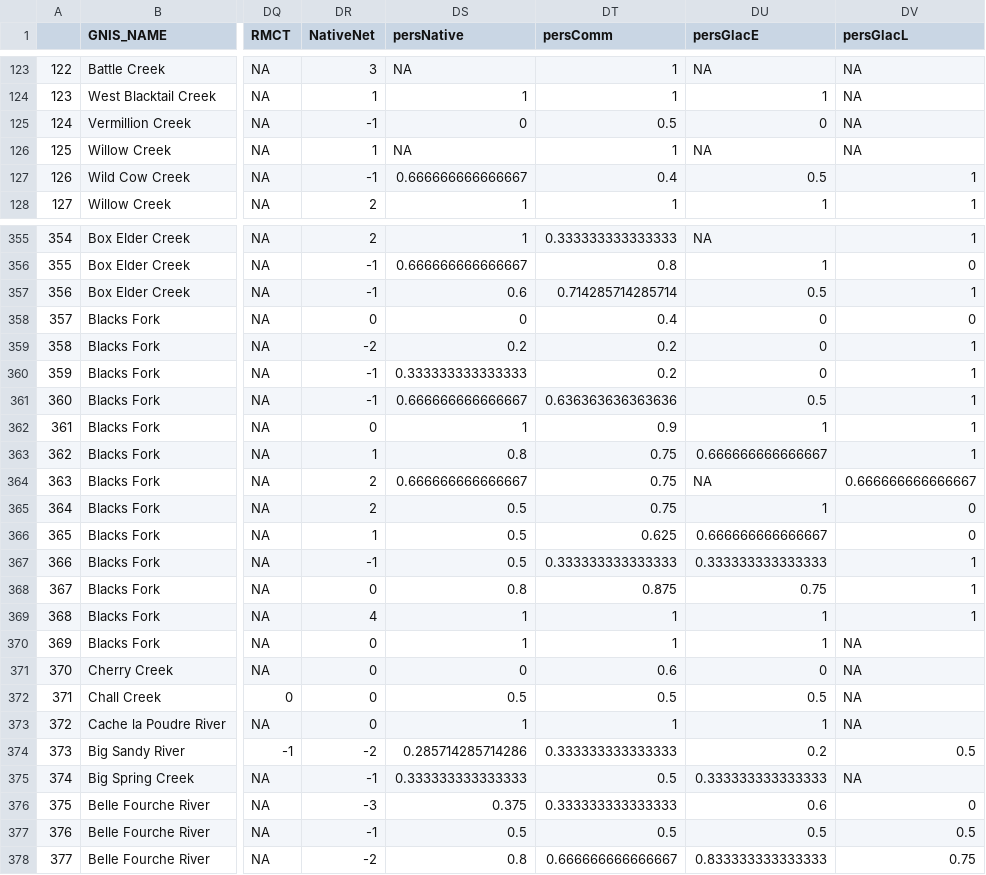
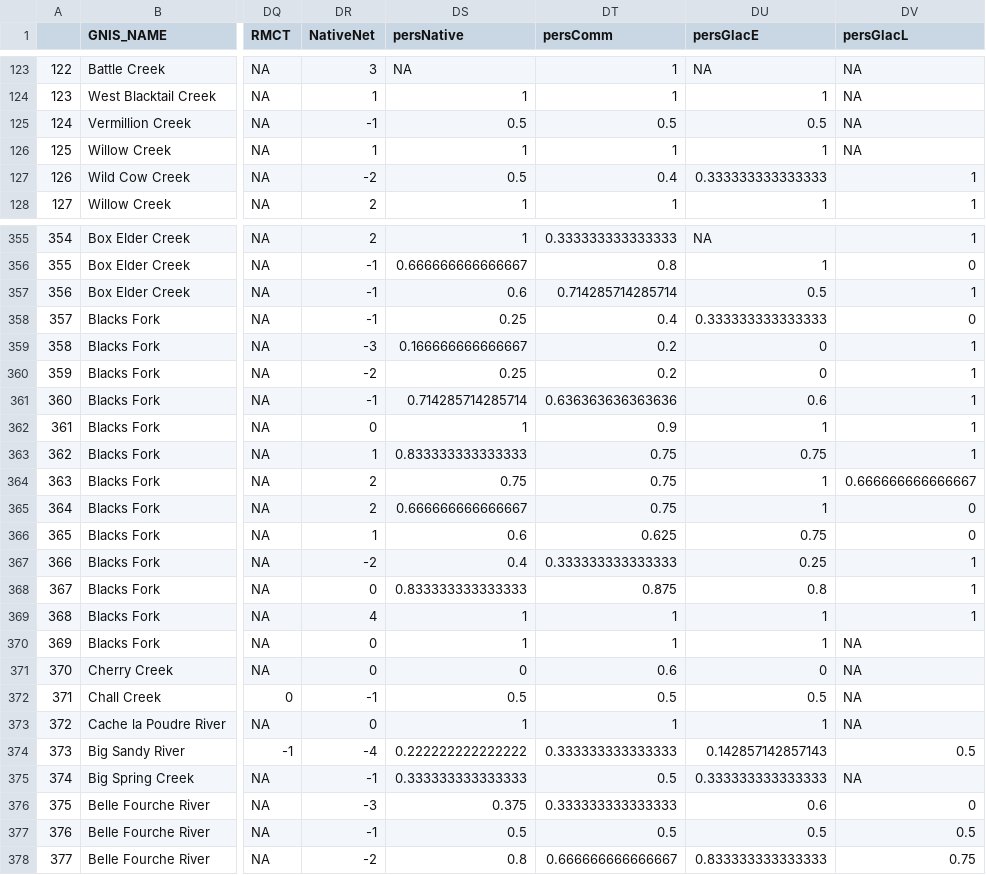
Before and after one commit to niallgclancy/persistence, a CSV file: persist/PersistenceMetrics.csv, drawn as a sheet; only a part is shown, gaps mark what is left out; the diff covers the shown part only; the diff names each change by its address in the sheet, - before the commit and + after, or states it on an @@ line.

Commit message:
Creating refugia dataset

```diff
--- a/persist/PersistenceMetrics.csv
+++ b/persist/PersistenceMetrics.csv
-DS125 (persNative): 0
+DS125 (persNative): 0.5
-DU125 (persGlacE): 0
+DU125 (persGlacE): 0.5
-DS126 (persNative): NA
+DS126 (persNative): 1
-DU126 (persGlacE): NA
+DU126 (persGlacE): 1
-DR127 (NativeNet): -1
+DR127 (NativeNet): -2
-DS127 (persNative): 0.666666666666667
+DS127 (persNative): 0.5
-DU127 (persGlacE): 0.5
+DU127 (persGlacE): 0.333333333333333
-DR358 (NativeNet): 0
+DR358 (NativeNet): -1
-DS358 (persNative): 0
+DS358 (persNative): 0.25
-DU358 (persGlacE): 0
+DU358 (persGlacE): 0.333333333333333
-DR359 (NativeNet): -2
+DR359 (NativeNet): -3
-DS359 (persNative): 0.2
+DS359 (persNative): 0.166666666666667
-DR360 (NativeNet): -1
+DR360 (NativeNet): -2
-DS360 (persNative): 0.333333333333333
+DS360 (persNative): 0.25
-DS361 (persNative): 0.666666666666667
+DS361 (persNative): 0.714285714285714
-DU361 (persGlacE): 0.5
+DU361 (persGlacE): 0.6
-DS363 (persNative): 0.8
+DS363 (persNative): 0.833333333333333
-DU363 (persGlacE): 0.666666666666667
+DU363 (persGlacE): 0.75
-DS364 (persNative): 0.666666666666667
+DS364 (persNative): 0.75
-DU364 (persGlacE): NA
+DU364 (persGlacE): 1
-DS365 (persNative): 0.5
+DS365 (persNative): 0.666666666666667
-DS366 (persNative): 0.5
+DS366 (persNative): 0.6
-DU366 (persGlacE): 0.666666666666667
+DU366 (persGlacE): 0.75
-DR367 (NativeNet): -1
+DR367 (NativeNet): -2
-DS367 (persNative): 0.5
+DS367 (persNative): 0.4
-DU367 (persGlacE): 0.333333333333333
+DU367 (persGlacE): 0.25
-DS368 (persNative): 0.8
+DS368 (persNative): 0.833333333333333
-DU368 (persGlacE): 0.75
+DU368 (persGlacE): 0.8
-DR372 (NativeNet): 0
+DR372 (NativeNet): -1
-DR374 (NativeNet): -2
+DR374 (NativeNet): -4
-DS374 (persNative): 0.285714285714286
+DS374 (persNative): 0.222222222222222
-DU374 (persGlacE): 0.2
+DU374 (persGlacE): 0.142857142857143
```
Also changed, not shown: 117 edited cells elsewhere in this file, 4 other files.
